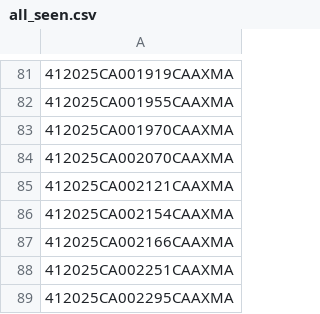
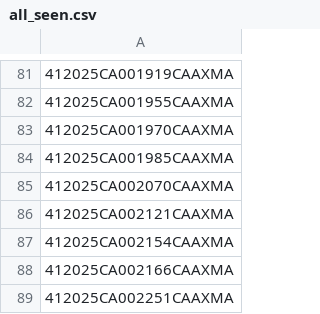
Before and after one commit to figlesias7/realforeclose-manatee, a CSV file: data/all_seen.csv, drawn as a sheet; only a part is shown, gaps mark what is left out; the shorter side is filled out with more unchanged rows.

```diff
--- a/data/all_seen.csv
+++ b/data/all_seen.csv
@@ -83,2 +83,3 @@
 412025CA001970CAAXMA
+412025CA001985CAAXMA
 412025CA002070CAAXMA
```
Also changed, not shown: data/event_log.csv, 3 other files.
